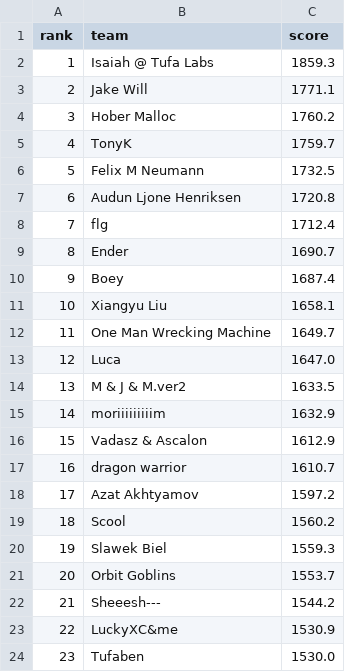
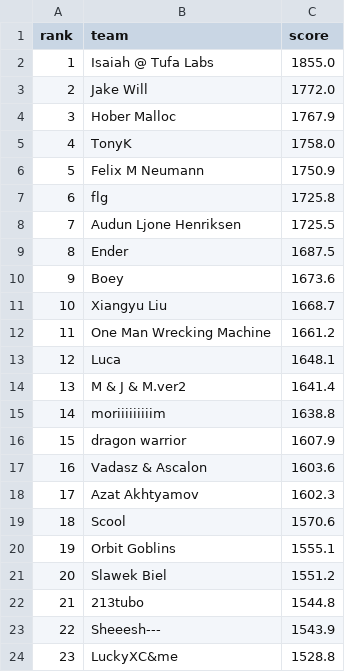
Before and after one commit to slawekslex/orbit-lb, a CSV file: latest_top50.csv, drawn as a sheet; only a part is shown; the diff covers the shown part only.

```diff
--- a/latest_top50.csv
+++ b/latest_top50.csv
@@ -1,24 +1,24 @@
 rank,team,score
-1,Isaiah @ Tufa Labs,1859.3
-2,Jake Will,1771.1
-3,Hober Malloc,1760.2
-4,TonyK,1759.7
-5,Felix M Neumann,1732.5
-6,Audun Ljone Henriksen,1720.8
-7,flg,1712.4
-8,Ender,1690.7
-9,Boey,1687.4
-10,Xiangyu Liu,1658.1
-11,One Man Wrecking Machine,1649.7
-12,Luca,1647.0
-13,M & J & M.ver2,1633.5
-14,moriiiiiiiiim,1632.9
-15,Vadasz & Ascalon,1612.9
-16,dragon warrior,1610.7
-17,Azat Akhtyamov,1597.2
-18,Scool,1560.2
-19,Slawek Biel,1559.3
-20,Orbit Goblins,1553.7
-21,Sheeesh---,1544.2
-22,LuckyXC&me,1530.9
-23,Tufaben,1530.0
+1,Isaiah @ Tufa Labs,1855.0
+2,Jake Will,1772.0
+3,Hober Malloc,1767.9
+4,TonyK,1758.0
+5,Felix M Neumann,1750.9
+6,flg,1725.8
+7,Audun Ljone Henriksen,1725.5
+8,Ender,1687.5
+9,Boey,1673.6
+10,Xiangyu Liu,1668.7
+11,One Man Wrecking Machine,1661.2
+12,Luca,1648.1
+13,M & J & M.ver2,1641.4
+14,moriiiiiiiiim,1638.8
+15,dragon warrior,1607.9
+16,Vadasz & Ascalon,1603.6
+17,Azat Akhtyamov,1602.3
+18,Scool,1570.6
+19,Orbit Goblins,1555.1
+20,Slawek Biel,1551.2
+21,213tubo,1544.8
+22,Sheeesh---,1543.9
+23,LuckyXC&me,1528.8
```
Also changed, not shown: 46 edited cells elsewhere in this file, rank_history.csv, top50_history.csv.
